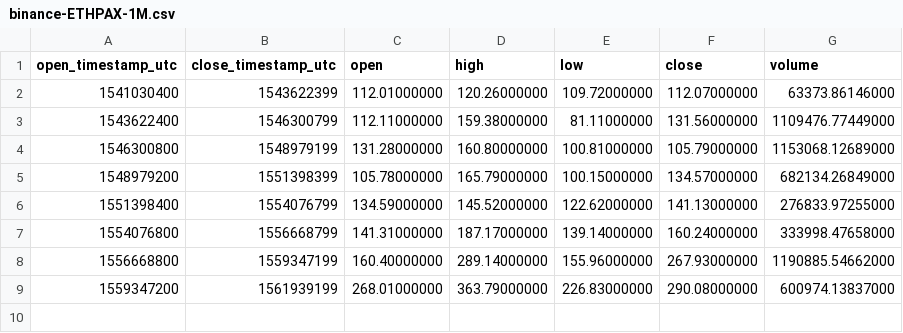
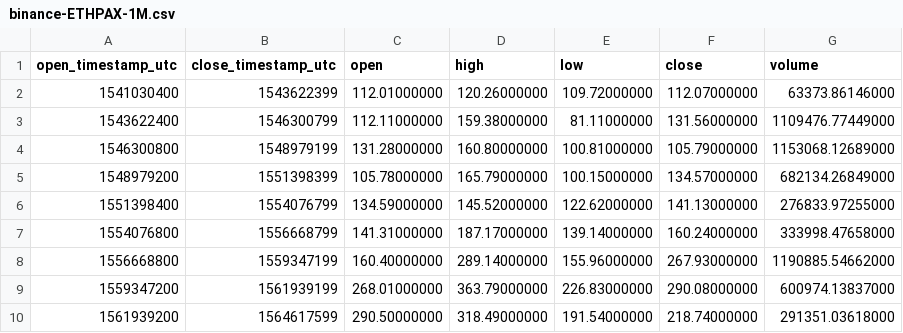
Before and after one commit to cryptobigbro/binance-ETHPAX, a CSV file: binance-ETHPAX-1M.csv, drawn as a sheet.

```diff
--- a/binance-ETHPAX-1M.csv
+++ b/binance-ETHPAX-1M.csv
@@ -9 +9,2 @@ open_timestamp_utc,close_timestamp_utc,open,high,low,close,volume
 1559347200,1561939199,268.01000000,363.79000000,226.83000000,290.08000000,600974.13837000
+1561939200,1564617599,290.50000000,318.49000000,191.54000000,218.74000000,291351.03618000
```
Also changed, not shown: binance-ETHPAX-1d.csv, binance-ETHPAX-1w.csv, 1 other file.
